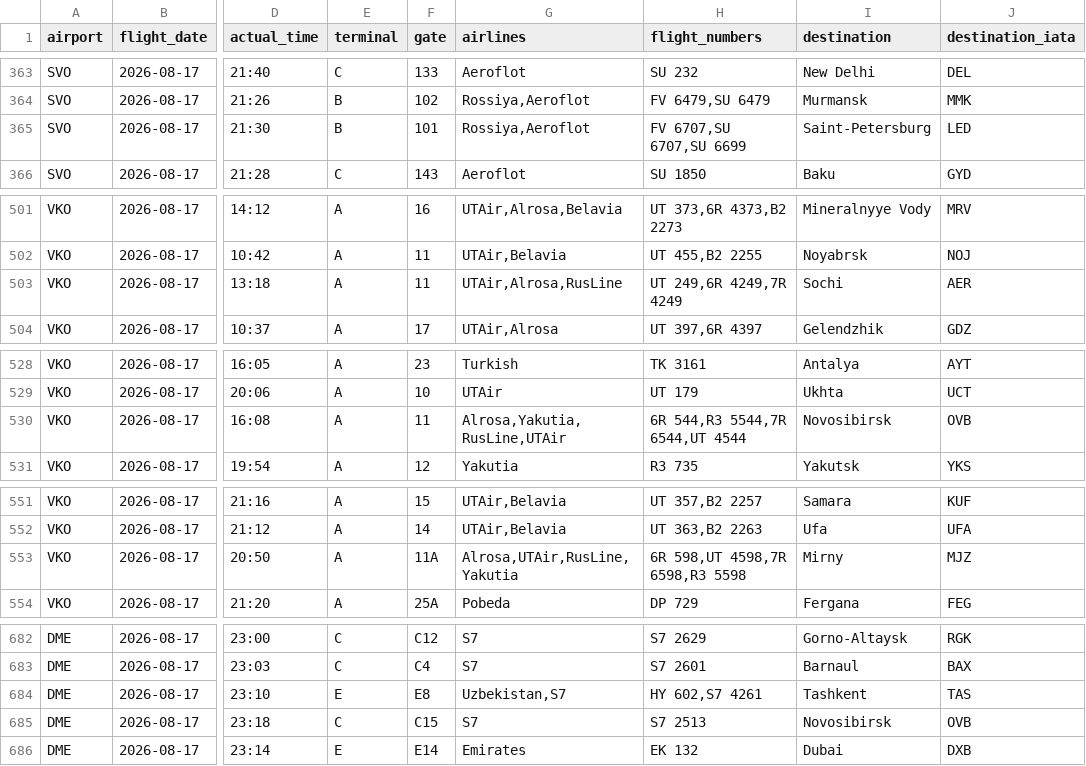
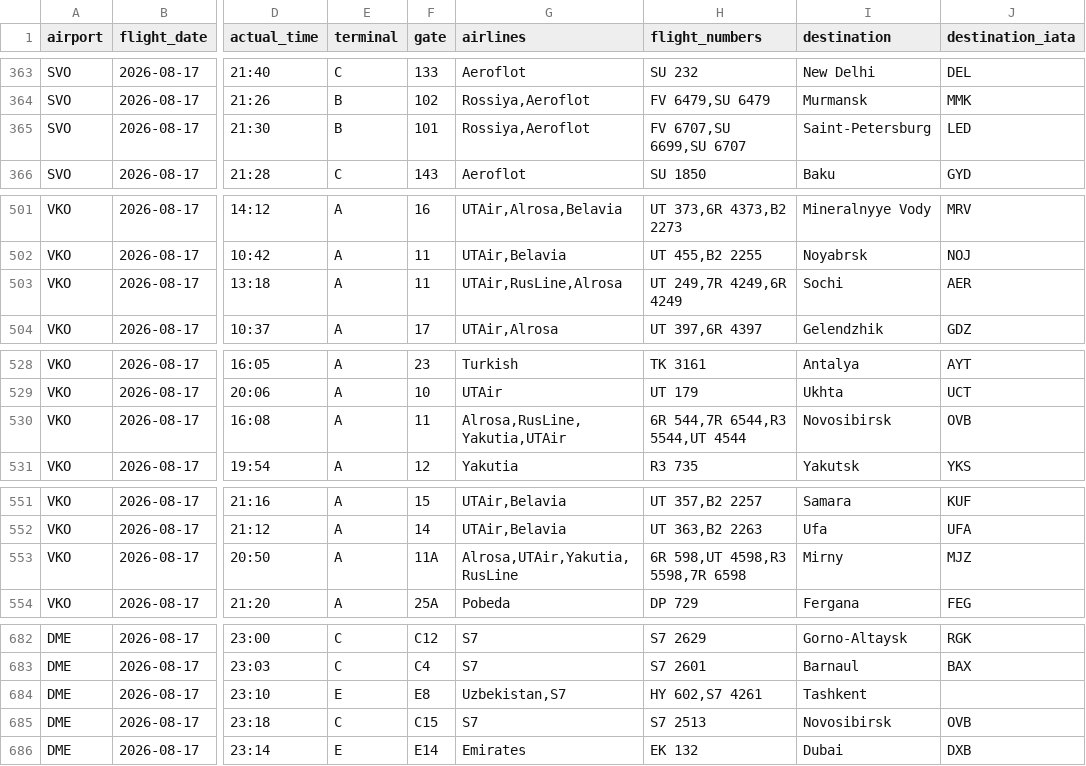
Before and after one commit to vitdmit/moscow-airports-botCLaude, a CSV file: data/daily/2026-08-17.csv, drawn as a sheet; only a part is shown, gaps mark what is left out; the diff names each change by its address in the sheet, - before the commit and + after, or states it on an @@ line.

```diff
--- a/data/daily/2026-08-17.csv
+++ b/data/daily/2026-08-17.csv
-H365 (flight_numbers): FV 6707,SU 6707,SU 6699
+H365 (flight_numbers): FV 6707,SU 6699,SU 6707
-G503 (airlines): UTAir,Alrosa,RusLine
+G503 (airlines): UTAir,RusLine,Alrosa
-H503 (flight_numbers): UT 249,6R 4249,7R 4249
+H503 (flight_numbers): UT 249,7R 4249,6R 4249
-G530 (airlines): Alrosa,Yakutia,RusLine,UTAir
+G530 (airlines): Alrosa,RusLine,Yakutia,UTAir
-H530 (flight_numbers): 6R 544,R3 5544,7R 6544,UT 4544
+H530 (flight_numbers): 6R 544,7R 6544,R3 5544,UT 4544
-G553 (airlines): Alrosa,UTAir,RusLine,Yakutia
+G553 (airlines): Alrosa,UTAir,Yakutia,RusLine
-H553 (flight_numbers): 6R 598,UT 4598,7R 6598,R3 5598
+H553 (flight_numbers): 6R 598,UT 4598,R3 5598,7R 6598
-J684 (destination_iata): TAS
+J684 (destination_iata): (empty)
```
Also changed, not shown: 1 other file.
